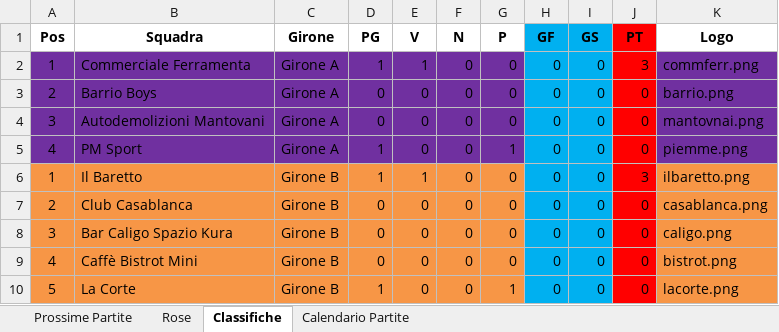
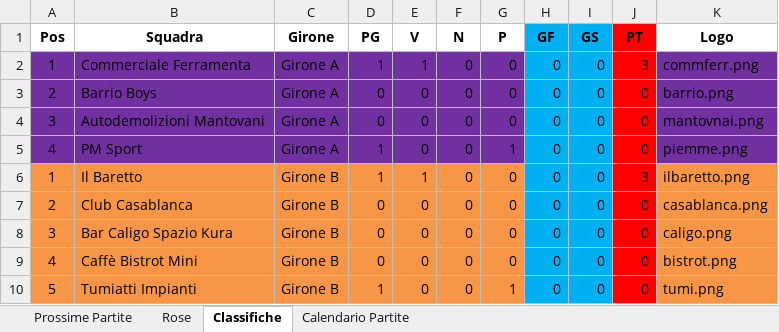
Before and after one commit to robertolibanora/FutRivals, an Excel workbook: DATITORNEO.xlsx, sheet Classifiche, drawn as a sheet; values as stored, in another font and other column widths than the file's, no borders; the diff names each change by its address in the sheet, - before the commit and + after, or states it on an @@ line.

```diff
--- a/DATITORNEO.xlsx (sheet Classifiche)
+++ b/DATITORNEO.xlsx (sheet Classifiche)
-B10 (Squadra): La Corte
+B10 (Squadra): Tumiatti Impianti
-K10 (Logo): lacorte.png
+K10 (Logo): tumi.png
```
Also changed, not shown: sheet Rose, sheet Calendario Partite, 9 other files.
